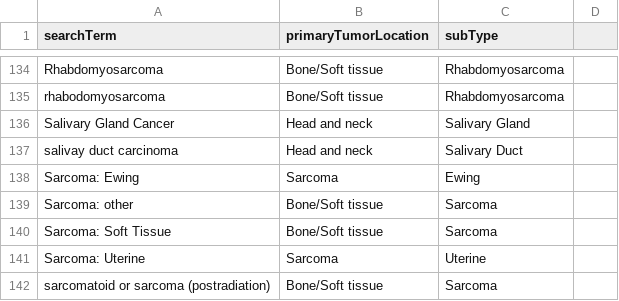
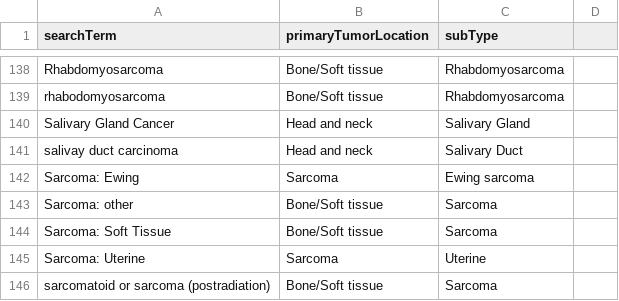
Before and after one commit to hartwigmedical/hmftools, a CSV file: patient-db/src/main/resources/tumor_location_mapping.csv, drawn as a sheet; only a part is shown, gaps mark what is left out; the diff covers the shown part only.

```diff
--- a/patient-db/src/main/resources/tumor_location_mapping.csv
+++ b/patient-db/src/main/resources/tumor_location_mapping.csv
@@ -137,3 +141,3 @@ Salivary Gland Cancer,Head and neck,Salivary Gland
 salivay duct carcinoma,Head and neck,Salivary Duct
-Sarcoma: Ewing,Sarcoma,Ewing
+Sarcoma: Ewing,Sarcoma,Ewing sarcoma
 Sarcoma: other,Bone/Soft tissue,Sarcoma
```
Also changed, not shown: 4 added rows and 2 edited cells elsewhere in this file.
